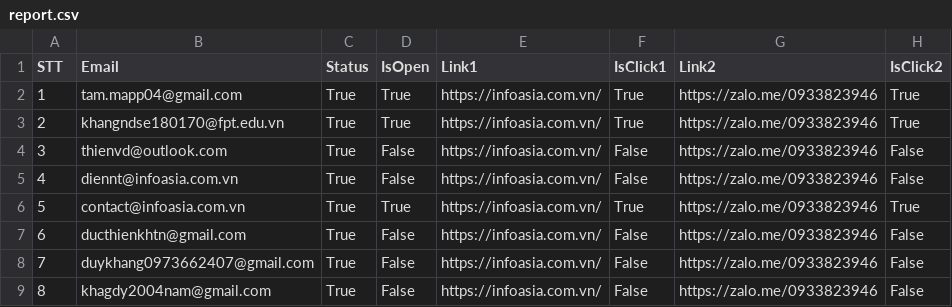
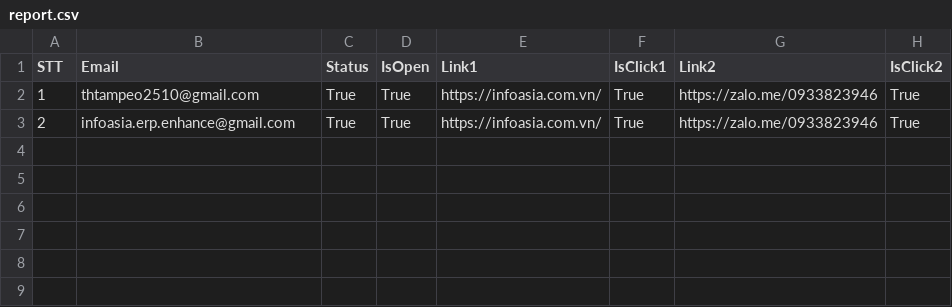
Before and after one commit to hntt2510/Tracking_Email, a CSV file: tracking_logs/report.csv, drawn as a sheet.

```diff
--- a/tracking_logs/report.csv
+++ b/tracking_logs/report.csv
@@ -1,9 +1,3 @@
 STT,Email,Status,IsOpen,Link1,IsClick1,Link2,IsClick2
-1,tam.mapp04@gmail.com,True,True,https://infoasia.com.vn/,True,https://zalo.me/0933823946,True
-2,khangndse180170@fpt.edu.vn,True,True,https://infoasia.com.vn/,True,https://zalo.me/0933823946,True
-3,thienvd@outlook.com,True,False,https://infoasia.com.vn/,False,https://zalo.me/0933823946,False
-4,diennt@infoasia.com.vn,True,False,https://infoasia.com.vn/,False,https://zalo.me/0933823946,False
-5,contact@infoasia.com.vn,True,True,https://infoasia.com.vn/,True,https://zalo.me/0933823946,True
-6,ducthienkhtn@gmail.com,True,False,https://infoasia.com.vn/,False,https://zalo.me/0933823946,False
-7,duykhang0973662407@gmail.com,True,False,https://infoasia.com.vn/,False,https://zalo.me/0933823946,False
-8,khagdy2004nam@gmail.com,True,False,https://infoasia.com.vn/,False,https://zalo.me/0933823946,False
+1,thtampeo2510@gmail.com,True,True,https://infoasia.com.vn/,True,https://zalo.me/0933823946,True
+2,infoasia.erp.enhance@gmail.com,True,True,https://infoasia.com.vn/,True,https://zalo.me/0933823946,True
```
Also changed, not shown: 2 other files.
